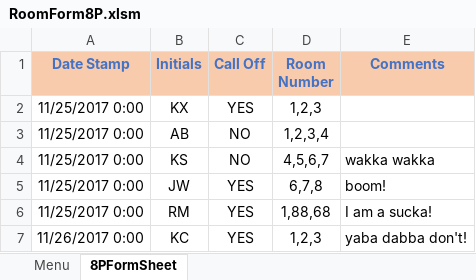
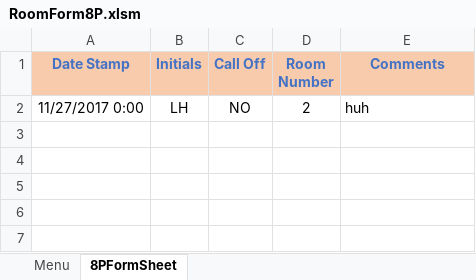
Before and after one commit to andersonjackson-ttc/Roper, an Excel workbook: spreadsheets/RoomForm8P.xlsm, sheet 8PFormSheet, drawn as a sheet; values as stored, in another font and other column widths than the file's, no borders; charts and pictures not drawn; removed rows and columns are numbered as before the commit, all else as after; the diff names each change by its address in the sheet, - before the commit and + after, or states it on an @@ line.

```diff
--- a/spreadsheets/RoomForm8P.xlsm (sheet 8PFormSheet)
+++ b/spreadsheets/RoomForm8P.xlsm (sheet 8PFormSheet)
-row 2: 11/25/2017 0:00 | KX | YES | 1,2,3
-row 3: 11/25/2017 0:00 | AB | NO | 1,2,3,4
-row 4: 11/25/2017 0:00 | KS | NO | 4,5,6,7 | wakka wakka
-row 5: 11/25/2017 0:00 | JW | YES | 6,7,8 | boom!
-row 6: 11/25/2017 0:00 | RM | YES | 1,88,68 | I am a sucka!
-row 7: 11/26/2017 0:00 | KC | YES | 1,2,3 | yaba dabba don't!
+row 2: 11/27/2017 0:00 | LH | NO | 2 | huh
```
Also changed, not shown: hidden cells.
